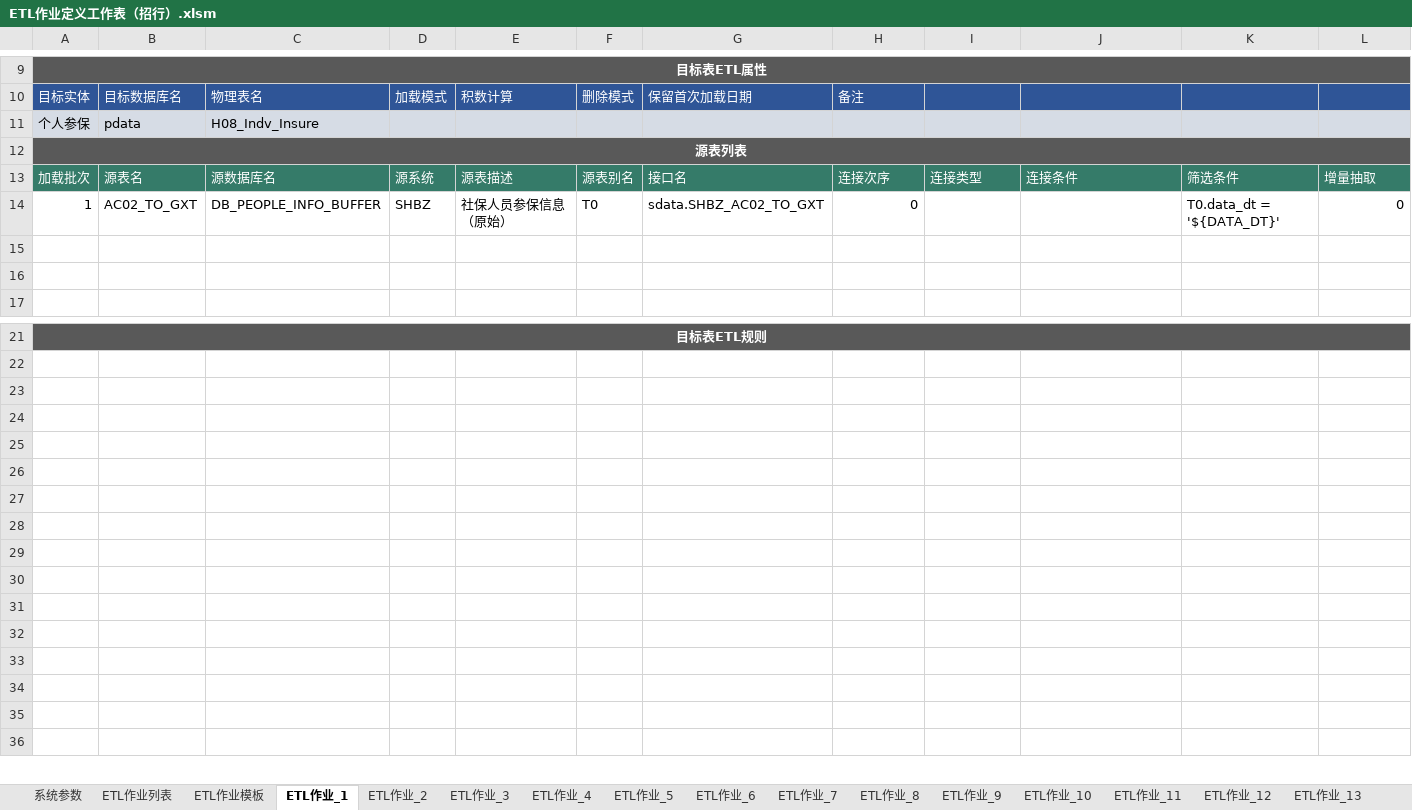
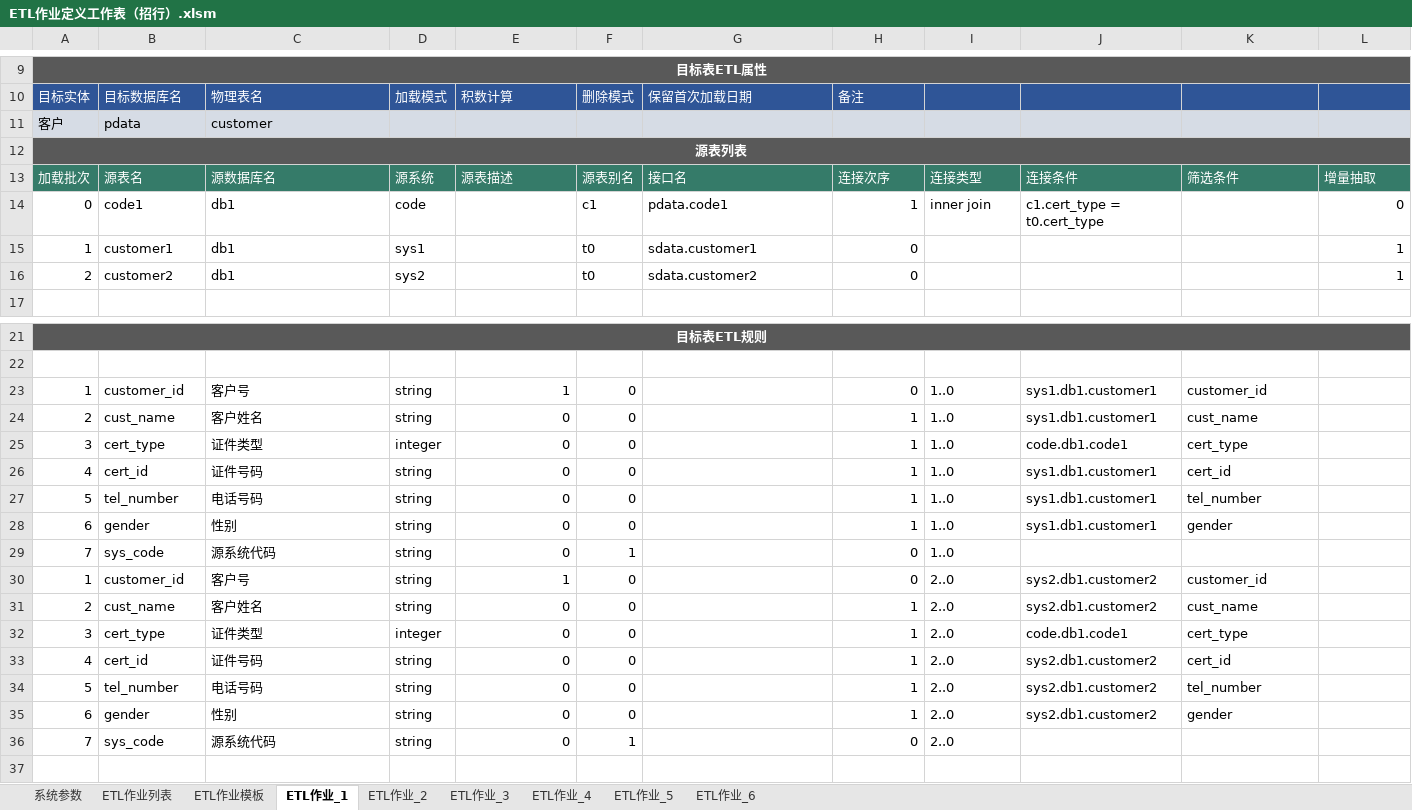
Before and after one commit to qq85609655/etldev-1, an Excel workbook: ETL作业定义工作表（招行）.xlsm, sheet ETL作业_1, drawn as a sheet; only a part is shown, gaps mark what is left out; the shorter side is filled out with more unchanged rows; values as stored, in another font and other column widths than the file's, no borders; charts and pictures and table styles not drawn; removed rows and columns are numbered as before the commit, all else as after; rows hold the shown columns only; the diff covers the shown part only; the diff names each change by its address in the sheet, - before the commit and + after, or states it on an @@ line.

```diff
--- a/ETL作业定义工作表（招行）.xlsm (sheet ETL作业_1)
+++ b/ETL作业定义工作表（招行）.xlsm (sheet ETL作业_1)
-sheet tab: ETL作业_7
-sheet tab: ETL作业_8
-sheet tab: ETL作业_9
-sheet tab: ETL作业_10
-sheet tab: ETL作业_11
-sheet tab: ETL作业_12
-sheet tab: ETL作业_13
-row 11: 个人参保 | pdata | H08_Indv_Insure
+row 11: 客户 | pdata | customer
-row 14: 1 | AC02_TO_GXT | DB_PEOPLE_INFO_BUFFER | SHBZ | 社保人员参保信息（原始） | T0 | sdata.SHBZ_AC02_TO_GXT | 0 |  |  | T0.data_dt = '${DATA_DT}' | 0
-row 14: (empty)
+row 14: 0 | code1 | db1 | code |  | c1 | pdata.code1 | 1 | inner join | c1.cert_type = t0.cert_type |  | 0
-row 15: (empty)
+row 15: 1 | customer1 | db1 | sys1 |  | t0 | sdata.customer1 | 0 |  |  |  | 1
+row 16: 2 | customer2 | db1 | sys2 |  | t0 | sdata.customer2 | 0 |  |  |  | 1
-row 23: (empty)
+row 23: 1 | customer_id | 客户号 | string | 1 | 0 |  | 0 | 1..0 | sys1.db1.customer1 | customer_id
-row 24: (empty)
+row 24: 2 | cust_name | 客户姓名 | string | 0 | 0 |  | 1 | 1..0 | sys1.db1.customer1 | cust_name
-row 25: (empty)
+row 25: 3 | cert_type | 证件类型 | integer | 0 | 0 |  | 1 | 1..0 | code.db1.code1 | cert_type
-row 26: (empty)
+row 26: 4 | cert_id | 证件号码 | string | 0 | 0 |  | 1 | 1..0 | sys1.db1.customer1 | cert_id
-row 27: (empty)
+row 27: 5 | tel_number | 电话号码 | string | 0 | 0 |  | 1 | 1..0 | sys1.db1.customer1 | tel_number
-row 28: (empty)
+row 28: 6 | gender | 性别 | string | 0 | 0 |  | 1 | 1..0 | sys1.db1.customer1 | gender
+row 29: 7 | sys_code | 源系统代码 | string | 0 | 1 |  | 0 | 1..0
+row 30: 1 | customer_id | 客户号 | string | 1 | 0 |  | 0 | 2..0 | sys2.db1.customer2 | customer_id
+row 31: 2 | cust_name | 客户姓名 | string | 0 | 0 |  | 1 | 2..0 | sys2.db1.customer2 | cust_name
+row 32: 3 | cert_type | 证件类型 | integer | 0 | 0 |  | 1 | 2..0 | code.db1.code1 | cert_type
+row 33: 4 | cert_id | 证件号码 | string | 0 | 0 |  | 1 | 2..0 | sys2.db1.customer2 | cert_id
+row 34: 5 | tel_number | 电话号码 | string | 0 | 0 |  | 1 | 2..0 | sys2.db1.customer2 | tel_number
+row 35: 6 | gender | 性别 | string | 0 | 0 |  | 1 | 2..0 | sys2.db1.customer2 | gender
+row 36: 7 | sys_code | 源系统代码 | string | 0 | 1 |  | 0 | 2..0
```
Also changed, not shown: 2 added rows and 16 edited cells elsewhere in this sheet, sheet ETL作业列表, sheet ETL作业_2, sheet ETL作业_3, sheet ETL作业_5, sheet ETL作业_6, sheet ETL作业_4, 1 more sheet, other sheet tabs, charts or pictures, 1 other file.
